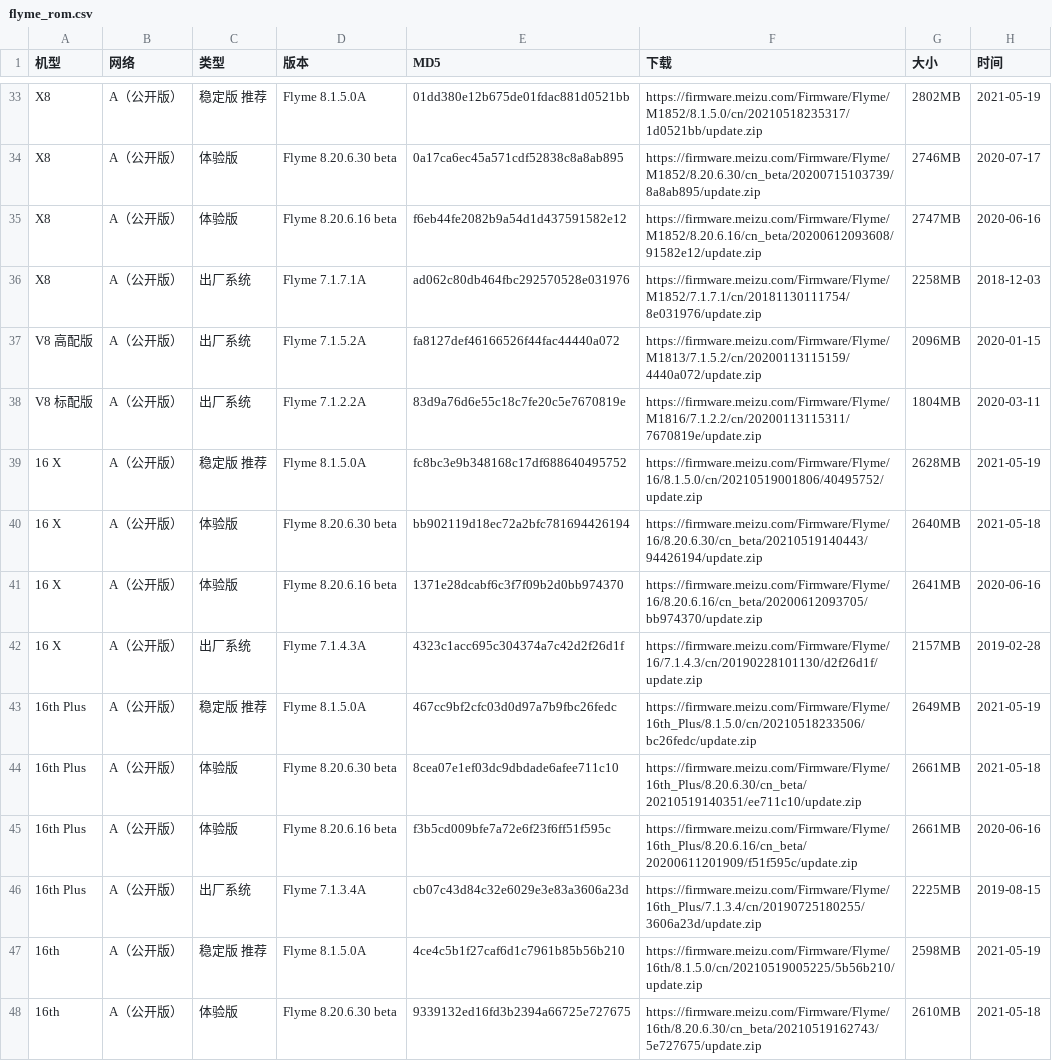
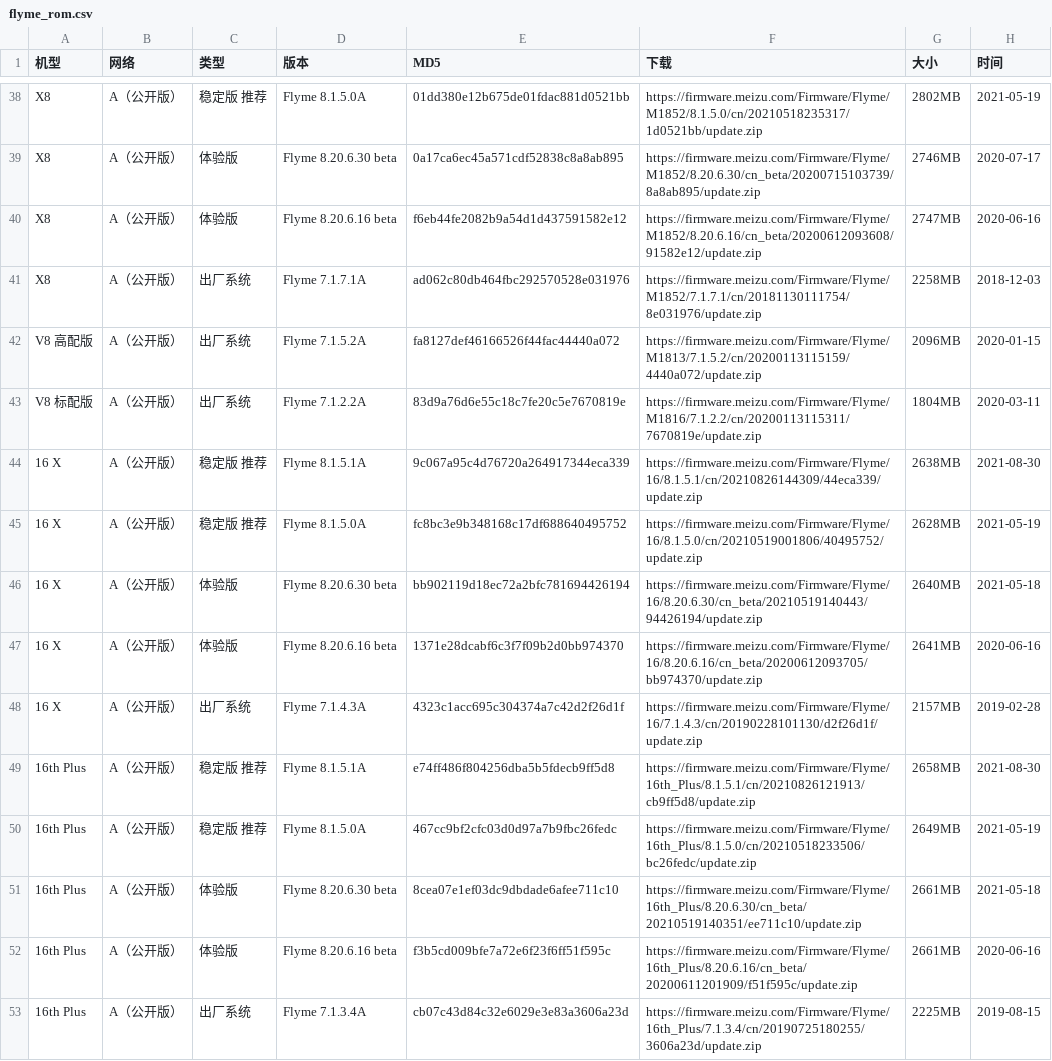
Before and after one commit to wuxianlin/get_android_data, a CSV file: data/flyme_rom.csv, drawn as a sheet; only a part is shown, gaps mark what is left out; the shorter side is filled out with more unchanged rows; the diff covers the shown part only; the diff names each change by its address in the sheet, - before the commit and + after, or states it on an @@ line.

```diff
--- a/data/flyme_rom.csv
+++ b/data/flyme_rom.csv
+row 44: 16 X | A（公开版） | 稳定版 推荐 | Flyme 8.1.5.1A | 9c067a95c4d76720a264917344eca339 | https://firmware.meizu.com/Firmware/Flyme/16/8.1.5.1/cn/20210826144309/44eca339/update.zip | 2638MB | 2021-08-30
+row 49: 16th Plus | A（公开版） | 稳定版 推荐 | Flyme 8.1.5.1A | e74ff486f804256dba5b5fdecb9ff5d8 | https://firmware.meizu.com/Firmware/Flyme/16th_Plus/8.1.5.1/cn/20210826121913/cb9ff5d8/update.zip | 2658MB | 2021-08-30
```
Also changed, not shown: 6 added rows elsewhere in this file, data/miui_global_rom.csv, data/miui_rom.csv.
